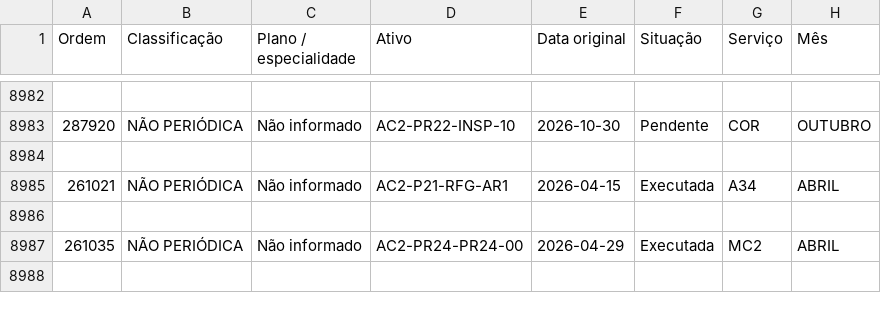
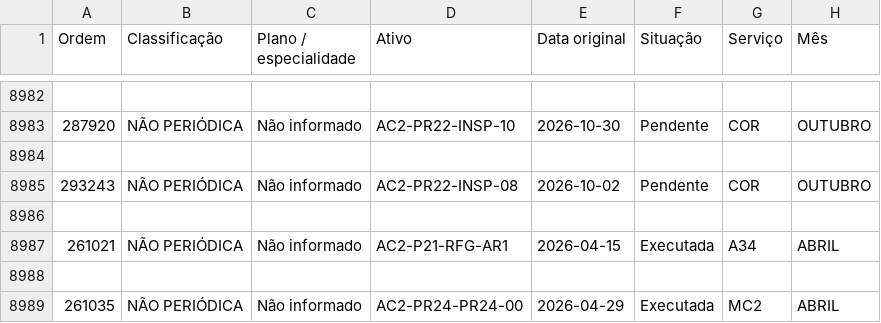
Before and after one commit to flaviofsjunior/portal-indicadores-simec, a CSV file: Controle_Manutencao.csv, drawn as a sheet; only a part is shown, gaps mark what is left out; the shorter side is filled out with more unchanged rows; the diff names each change by its address in the sheet, - before the commit and + after, or states it on an @@ line.

```diff
--- a/Controle_Manutencao.csv
+++ b/Controle_Manutencao.csv
+row 8985: 293243 | NÃO PERIÓDICA | Não informado | AC2-PR22-INSP-08 | 2026-10-02 | Pendente | COR | OUTUBRO
+row 8986: (empty)
```
Also changed, not shown: 9 other files.
